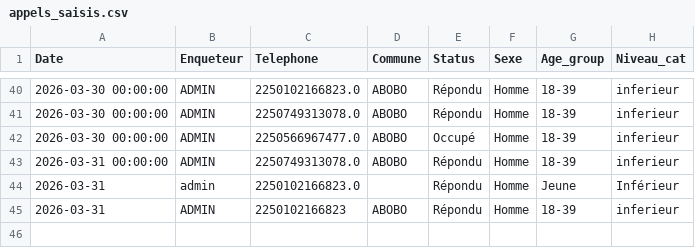
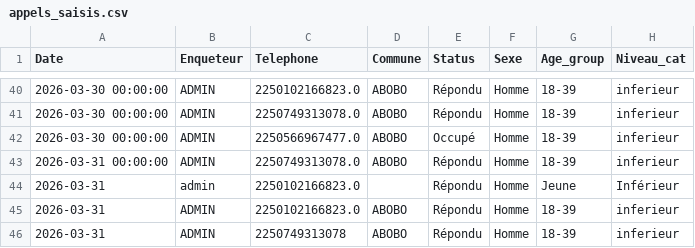
Before and after one commit to MCMy2026/app-enquete, a CSV file: data/appels_saisis.csv, drawn as a sheet; only a part is shown, gaps mark what is left out.

Commit message:
Update appels_saisis.csv

```diff
--- a/data/appels_saisis.csv
+++ b/data/appels_saisis.csv
@@ -44,2 +44,3 @@ Date,Enqueteur,Telephone,Commune,Status,Sexe,Age_group,Niveau_cat
 2026-03-31,admin,2250102166823.0,,Répondu,Homme,Jeune,Inférieur
-2026-03-31,ADMIN,2250102166823,ABOBO,Répondu,Homme,18-39,inferieur
+2026-03-31,ADMIN,2250102166823.0,ABOBO,Répondu,Homme,18-39,inferieur
+2026-03-31,ADMIN,2250749313078,ABOBO,Répondu,Homme,18-39,inferieur
```
